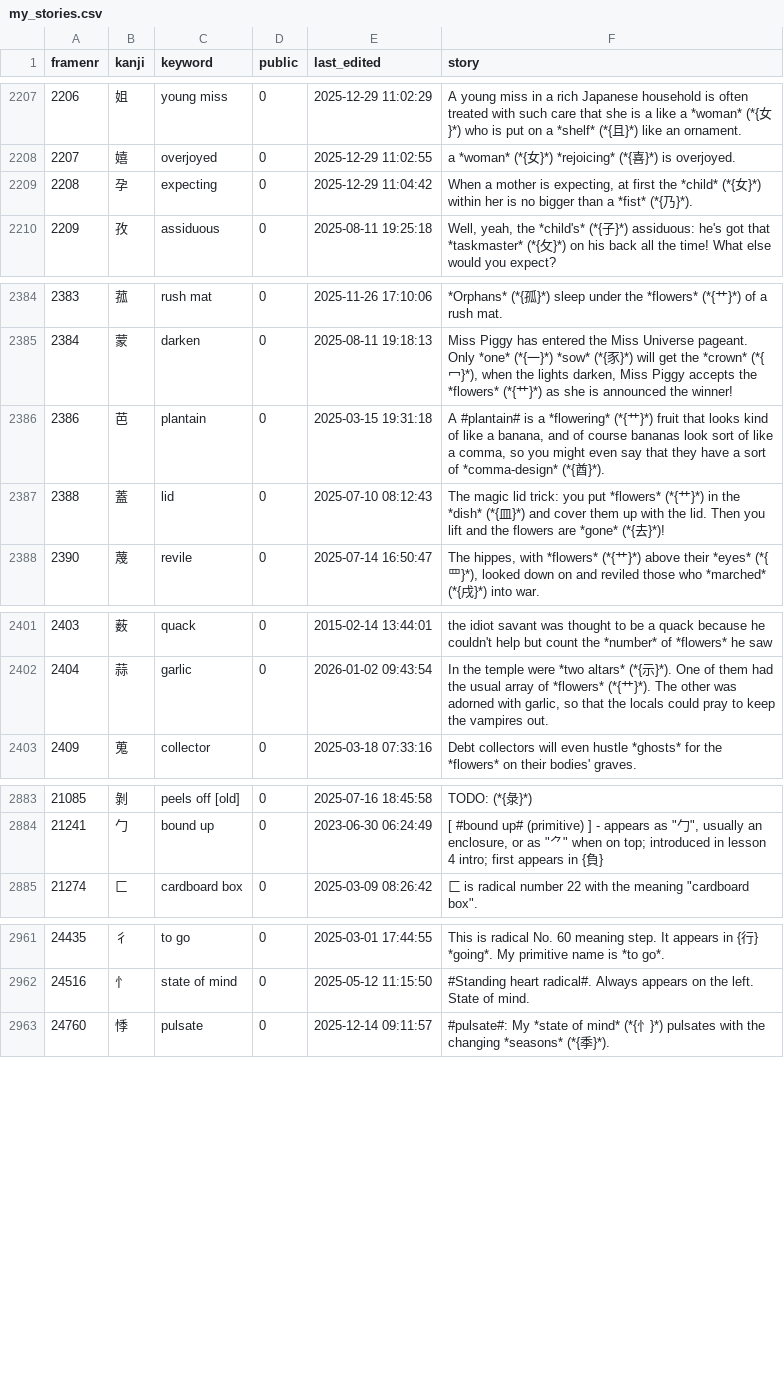
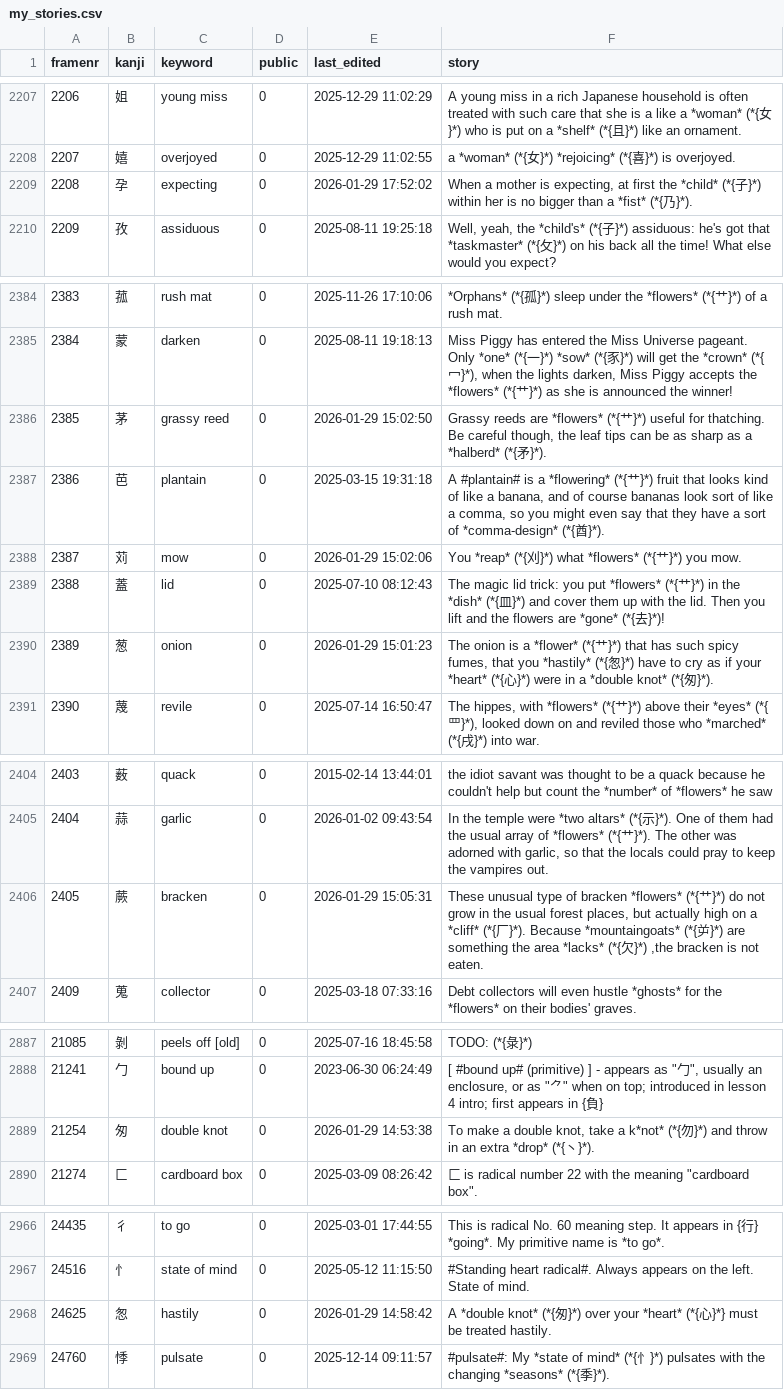
Before and after one commit to AntonioCarlini/japanese, a CSV file: external/my_stories.csv, drawn as a sheet; only a part is shown, gaps mark what is left out; the diff names each change by its address in the sheet, - before the commit and + after, or states it on an @@ line.

Commit message:
Another update of stories from koohii.com
external/my_stories.csv: Update stories.

data/kanji.data: Rename a few of the exiting frames to match the names on koohii.com ...

scripts/FastKanji.rb: ... and rebuild the fast access script.

```diff
--- a/external/my_stories.csv
+++ b/external/my_stories.csv
-E2209 (last_edited): 2025-12-29 11:04:42
+E2209 (last_edited): 2026-01-29 17:52:02
-F2209 (story): …*child* (*{女}*) within…
+F2209 (story): …*child* (*{子}*) within…
+row 2386: 2385 | 茅 | grassy reed | 0 | 2026-01-29 15:02:50 | Grassy reeds are *flowers* (*{艹}*) useful for thatching. Be careful though, the leaf tips can be as sharp as a *halberd* (*{矛}*).
+row 2388: 2387 | 苅 | mow | 0 | 2026-01-29 15:02:06 | You *reap* (*{刈}*) what *flowers* (*{艹}*) you mow.
+row 2390: 2389 | 葱 | onion | 0 | 2026-01-29 15:01:23 | The onion is a *flower* (*{艹}*) that has such spicy fumes, that you *hastily* (*{怱}*) have to cry as if your *heart* (*{心}*) were in a *double knot* (*{匆}*).
+row 2406: 2405 | 蕨 | bracken | 0 | 2026-01-29 15:05:31 | These unusual type of bracken *flowers* (*{艹}*) do not grow in the usual forest places, but actually high on a *cliff* (*{厂}*). Because *mountaingoats* (*{屰}*) are something the area *lacks* (*{欠}*) ,the bracken is not eaten.
+row 2889: 21254 | 匆 | double knot | 0 | 2026-01-29 14:53:38 | To make a double knot, take a k*not* (*{勿}*) and throw in an extra *drop* (*{丶}*).
+row 2968: 24625 | 怱 | hastily | 0 | 2026-01-29 14:58:42 | A *double knot* (*{匆}*) over your *heart* (*{心}*} must be treated hastily.
```
Also changed, not shown: 2 other files.
